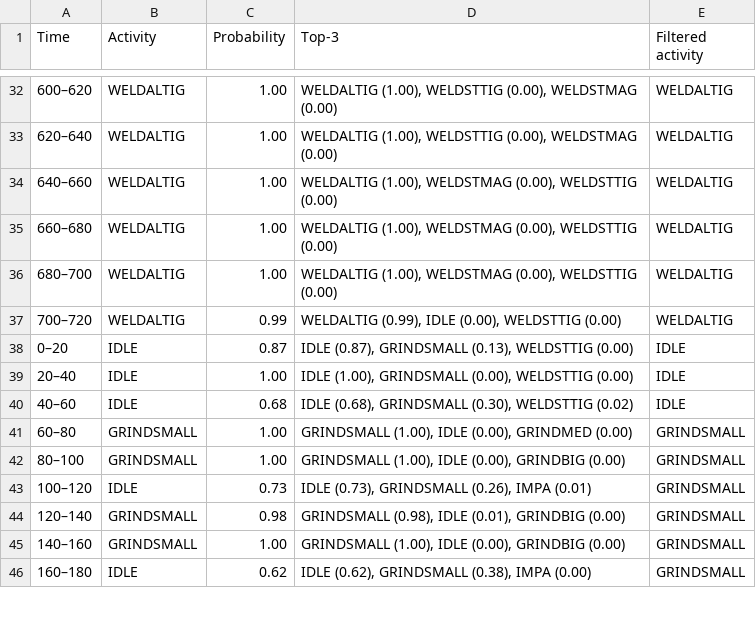
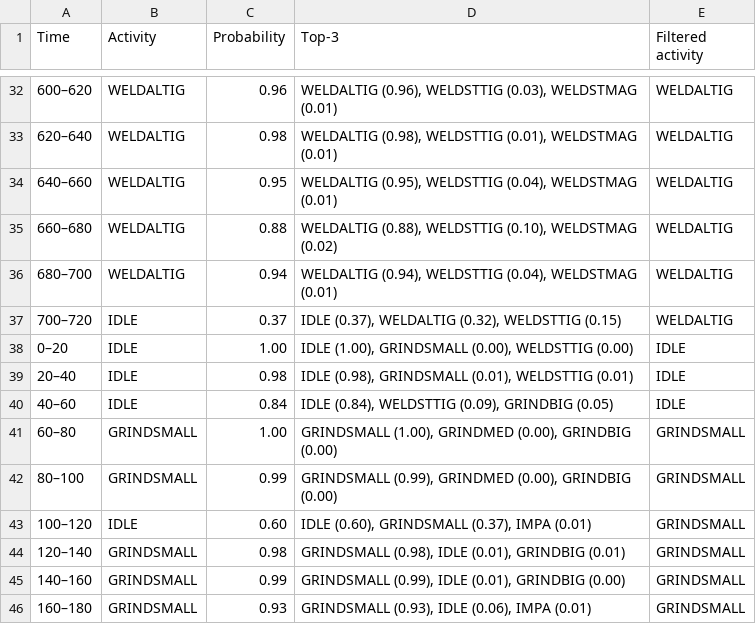
Before and after one commit to WexTheX/Bachelor-E2511, a CSV file: testOnFile/predictions.csv, drawn as a sheet; only a part is shown, gaps mark what is left out; the diff covers the shown part only.

```diff
--- a/testOnFile/predictions.csv
+++ b/testOnFile/predictions.csv
@@ -32,15 +32,15 @@ Time,Activity,Probability,Top-3,Filtered activity
-600–620,WELDALTIG,1.00,"WELDALTIG (1.00), WELDSTTIG (0.00), WELDSTMAG (0.00)",WELDALTIG
-620–640,WELDALTIG,1.00,"WELDALTIG (1.00), WELDSTTIG (0.00), WELDSTMAG (0.00)",WELDALTIG
-640–660,WELDALTIG,1.00,"WELDALTIG (1.00), WELDSTMAG (0.00), WELDSTTIG (0.00)",WELDALTIG
-660–680,WELDALTIG,1.00,"WELDALTIG (1.00), WELDSTMAG (0.00), WELDSTTIG (0.00)",WELDALTIG
-680–700,WELDALTIG,1.00,"WELDALTIG (1.00), WELDSTMAG (0.00), WELDSTTIG (0.00)",WELDALTIG
-700–720,WELDALTIG,0.99,"WELDALTIG (0.99), IDLE (0.00), WELDSTTIG (0.00)",WELDALTIG
-0–20,IDLE,0.87,"IDLE (0.87), GRINDSMALL (0.13), WELDSTTIG (0.00)",IDLE
-20–40,IDLE,1.00,"IDLE (1.00), GRINDSMALL (0.00), WELDSTTIG (0.00)",IDLE
-40–60,IDLE,0.68,"IDLE (0.68), GRINDSMALL (0.30), WELDSTTIG (0.02)",IDLE
-60–80,GRINDSMALL,1.00,"GRINDSMALL (1.00), IDLE (0.00), GRINDMED (0.00)",GRINDSMALL
-80–100,GRINDSMALL,1.00,"GRINDSMALL (1.00), IDLE (0.00), GRINDBIG (0.00)",GRINDSMALL
-100–120,IDLE,0.73,"IDLE (0.73), GRINDSMALL (0.26), IMPA (0.01)",GRINDSMALL
-120–140,GRINDSMALL,0.98,"GRINDSMALL (0.98), IDLE (0.01), GRINDBIG (0.00)",GRINDSMALL
-140–160,GRINDSMALL,1.00,"GRINDSMALL (1.00), IDLE (0.00), GRINDBIG (0.00)",GRINDSMALL
-160–180,IDLE,0.62,"IDLE (0.62), GRINDSMALL (0.38), IMPA (0.00)",GRINDSMALL
+600–620,WELDALTIG,0.96,"WELDALTIG (0.96), WELDSTTIG (0.03), WELDSTMAG (0.01)",WELDALTIG
+620–640,WELDALTIG,0.98,"WELDALTIG (0.98), WELDSTTIG (0.01), WELDSTMAG (0.01)",WELDALTIG
+640–660,WELDALTIG,0.95,"WELDALTIG (0.95), WELDSTTIG (0.04), WELDSTMAG (0.01)",WELDALTIG
+660–680,WELDALTIG,0.88,"WELDALTIG (0.88), WELDSTTIG (0.10), WELDSTMAG (0.02)",WELDALTIG
+680–700,WELDALTIG,0.94,"WELDALTIG (0.94), WELDSTTIG (0.04), WELDSTMAG (0.01)",WELDALTIG
+700–720,IDLE,0.37,"IDLE (0.37), WELDALTIG (0.32), WELDSTTIG (0.15)",WELDALTIG
+0–20,IDLE,1.00,"IDLE (1.00), GRINDSMALL (0.00), WELDSTTIG (0.00)",IDLE
+20–40,IDLE,0.98,"IDLE (0.98), GRINDSMALL (0.01), WELDSTTIG (0.01)",IDLE
+40–60,IDLE,0.84,"IDLE (0.84), WELDSTTIG (0.09), GRINDBIG (0.05)",IDLE
+60–80,GRINDSMALL,1.00,"GRINDSMALL (1.00), GRINDMED (0.00), GRINDBIG (0.00)",GRINDSMALL
+80–100,GRINDSMALL,0.99,"GRINDSMALL (0.99), GRINDMED (0.00), GRINDBIG (0.00)",GRINDSMALL
+100–120,IDLE,0.60,"IDLE (0.60), GRINDSMALL (0.37), IMPA (0.01)",GRINDSMALL
+120–140,GRINDSMALL,0.98,"GRINDSMALL (0.98), IDLE (0.01), GRINDBIG (0.01)",GRINDSMALL
+140–160,GRINDSMALL,0.99,"GRINDSMALL (0.99), IDLE (0.01), GRINDBIG (0.00)",GRINDSMALL
+160–180,GRINDSMALL,0.93,"GRINDSMALL (0.93), IDLE (0.06), IMPA (0.01)",GRINDSMALL
```
Also changed, not shown: 108 edited cells elsewhere in this file, 30 other files.
